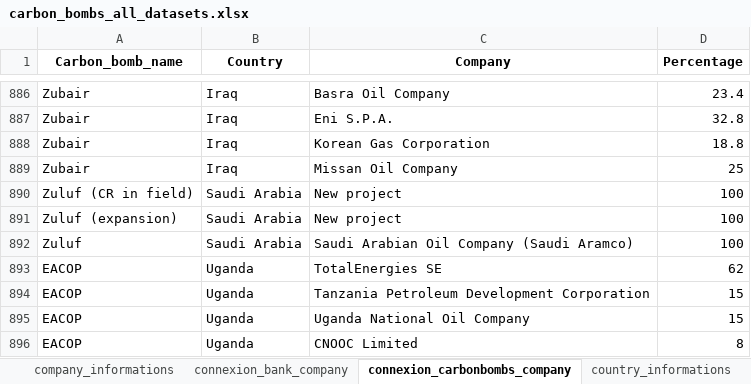
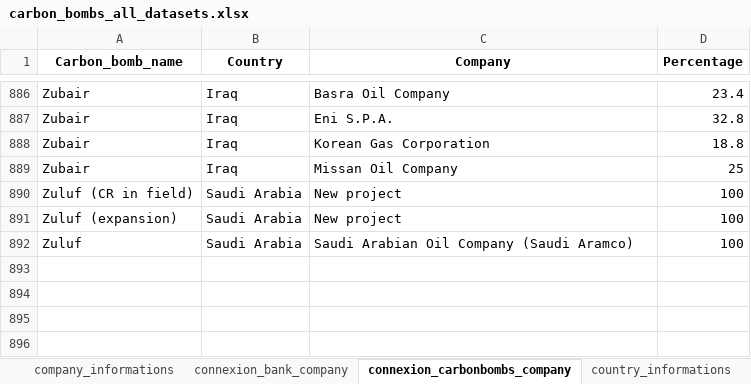
Before and after one commit to dataforgoodfr/CarbonBombs, an Excel workbook: data_cleaned/carbon_bombs_all_datasets.xlsx, sheet connexion_carbonbombs_company, drawn as a sheet; only a part is shown, gaps mark what is left out; values as stored, in another font and other column widths than the file's, no borders; the diff names each change by its address in the sheet, - before the commit and + after, or states it on an @@ line.

Commit message:
Remove EACOP project

```diff
--- a/data_cleaned/carbon_bombs_all_datasets.xlsx (sheet connexion_carbonbombs_company)
+++ b/data_cleaned/carbon_bombs_all_datasets.xlsx (sheet connexion_carbonbombs_company)
-row 893: EACOP | Uganda | TotalEnergies SE | 62
-row 894: EACOP | Uganda | Tanzania Petroleum Development Corporation | 15
-row 895: EACOP | Uganda | Uganda National Oil Company | 15
-row 896: EACOP | Uganda | CNOOC Limited | 8
```
Also changed, not shown: sheet carbon_bombs_informations, 8 other files.
